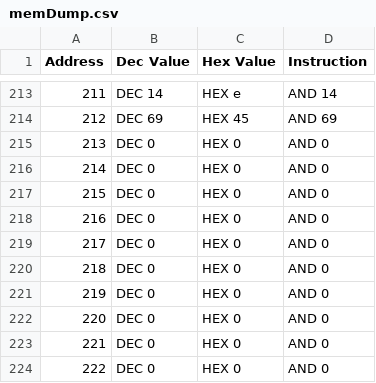
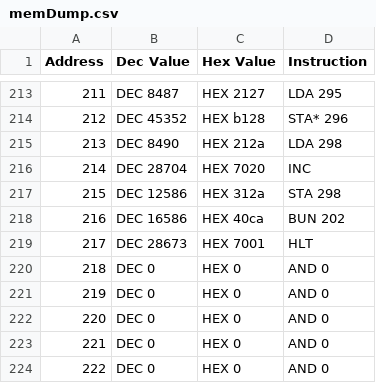
Before and after one commit to Ander292/PDP8-emulator, a CSV file: assets/memDump.csv, drawn as a sheet; only a part is shown, gaps mark what is left out; the diff covers the shown part only.

```diff
--- a/assets/memDump.csv
+++ b/assets/memDump.csv
@@ -213,8 +213,8 @@ Address,Dec Value,Hex Value,Instruction
-211,DEC 14,HEX e,AND 14
-212,DEC 69,HEX 45,AND 69
-213,DEC 0,HEX 0,AND 0
-214,DEC 0,HEX 0,AND 0
-215,DEC 0,HEX 0,AND 0
-216,DEC 0,HEX 0,AND 0
-217,DEC 0,HEX 0,AND 0
+211,DEC 8487,HEX 2127,LDA 295
+212,DEC 45352,HEX b128,STA* 296
+213,DEC 8490,HEX 212a,LDA 298
+214,DEC 28704,HEX 7020,INC
+215,DEC 12586,HEX 312a,STA 298
+216,DEC 16586,HEX 40ca,BUN 202
+217,DEC 28673,HEX 7001,HLT
 218,DEC 0,HEX 0,AND 0
```
Also changed, not shown: 75 edited cells elsewhere in this file, assets/pre.csv, 6 other files.
